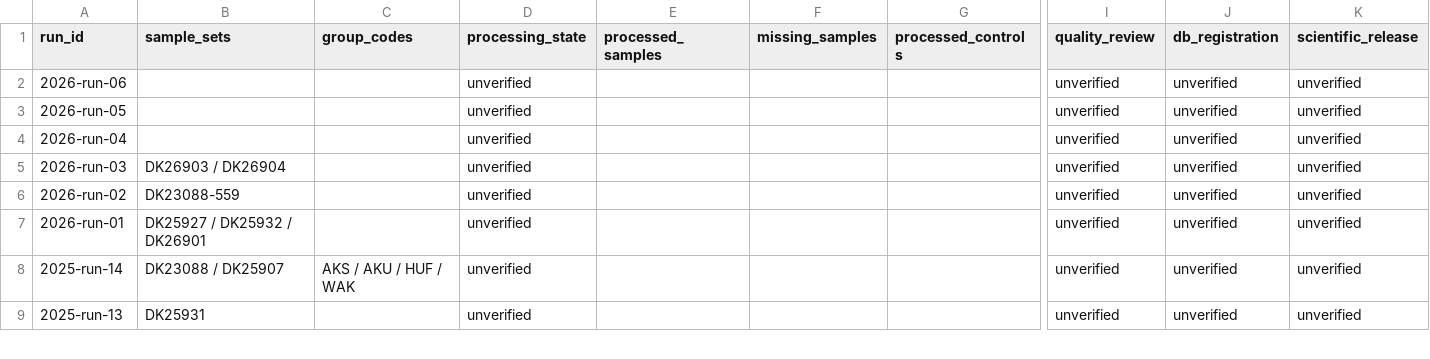
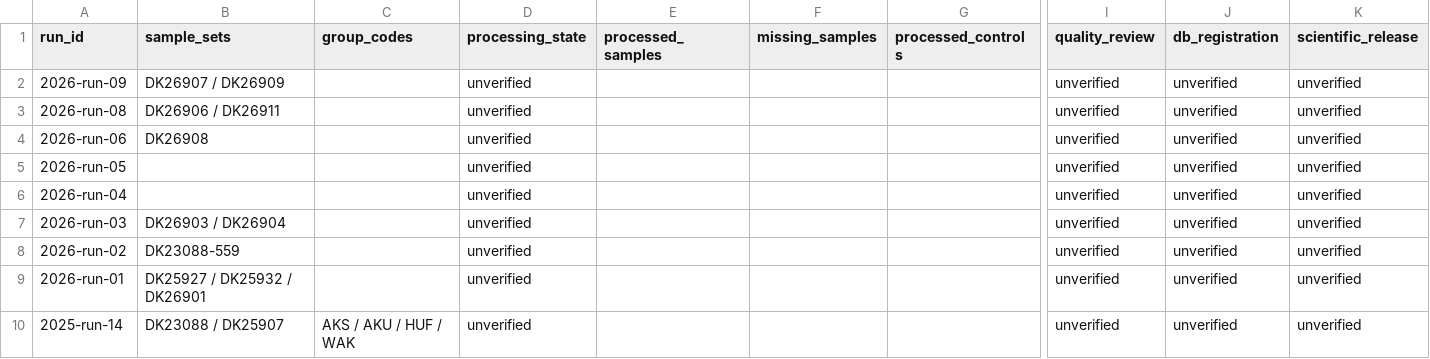
Before and after one commit to takeshiobayashi/anemone-processing-progress, a CSV file: public/runs.csv, drawn as a sheet; only a part is shown, gaps mark what is left out; the shorter side is filled out with more unchanged rows; addresses are those after the commit; rows hold the shown columns only; the diff names each change by its address in the sheet, - before the commit and + after, or states it on an @@ line.

```diff
--- a/public/runs.csv
+++ b/public/runs.csv
+row 2: 2026-run-09 | DK26907 / DK26909 |  | unverified |  |  |  | unverified | unverified | unverified
+row 3: 2026-run-08 | DK26906 / DK26911 |  | unverified |  |  |  | unverified | unverified | unverified
-B4 (sample_sets): (empty)
+B4 (sample_sets): DK26908
```
Also changed, not shown: public/sample_sets.csv, 3 other files.
